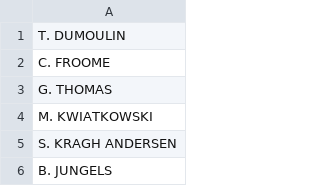
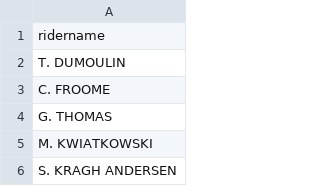
Before and after one commit to ramonaerne/tdf, a CSV file: shortname_only.csv, drawn as a sheet; only a part is shown; the shorter side is filled out with more unchanged rows; the diff names each change by its address in the sheet, - before the commit and + after, or states it on an @@ line.

Commit message:
added team names and better input ref lists

```diff
--- a/shortname_only.csv
+++ b/shortname_only.csv
+row 1: ridername
```
Also changed, not shown: 5 other files.
